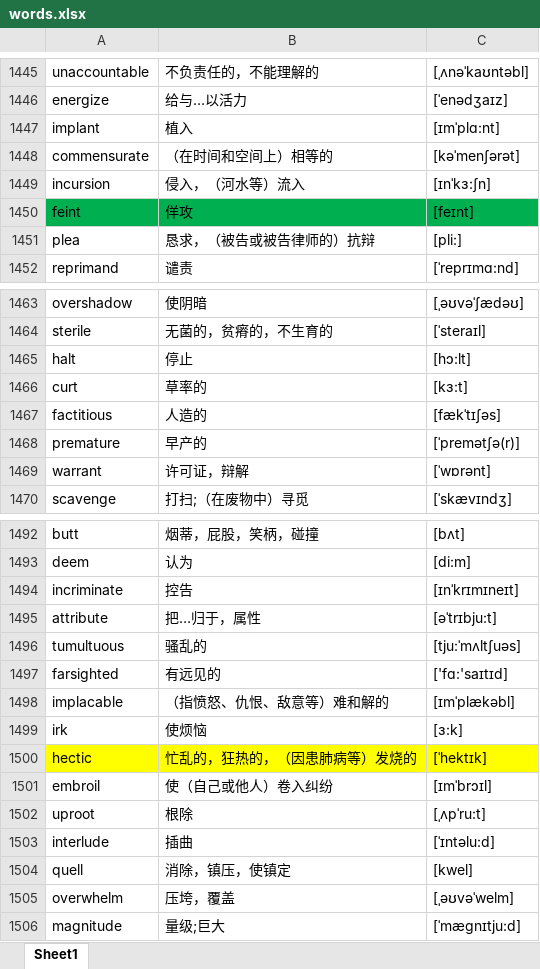
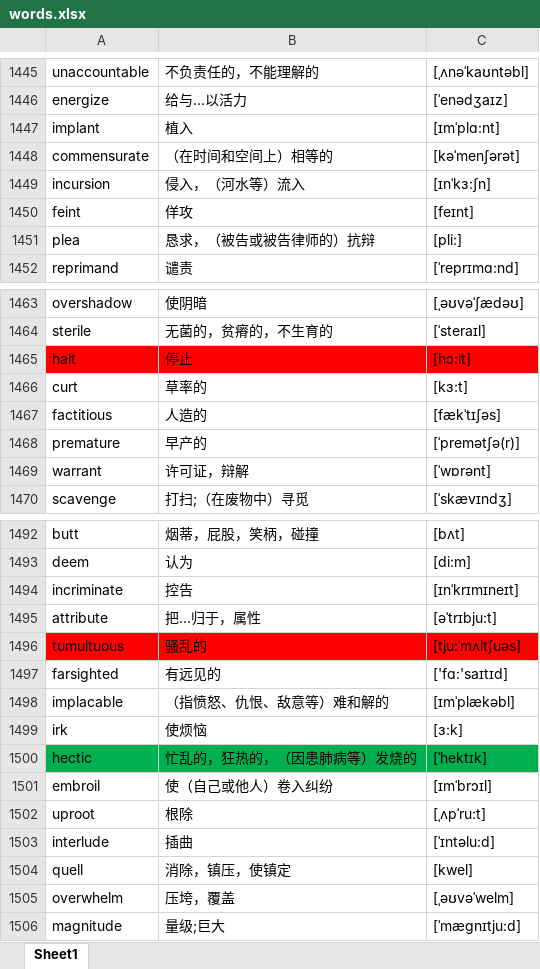
Before and after one commit to google88888888/learnEnglish, an Excel workbook: words.xlsx, sheet Sheet1, drawn as a sheet; only a part is shown, gaps mark what is left out; values as stored, in another font and other column widths than the file's, no borders; the diff names each change by its address in the sheet, - before the commit and + after, or states it on an @@ line.

Commit message:
131213

```diff
--- a/words.xlsx (sheet Sheet1)
+++ b/words.xlsx (sheet Sheet1)
-A1450:C1450 fill: #00B050
+A1450:C1450 fill: none
-A1465:C1465 fill: none
+A1465:C1465 fill: #FF0000
-A1496:C1496 fill: none
+A1496:C1496 fill: #FF0000
-A1500:C1500 fill: #FFFF00
+A1500:C1500 fill: #00B050
```
